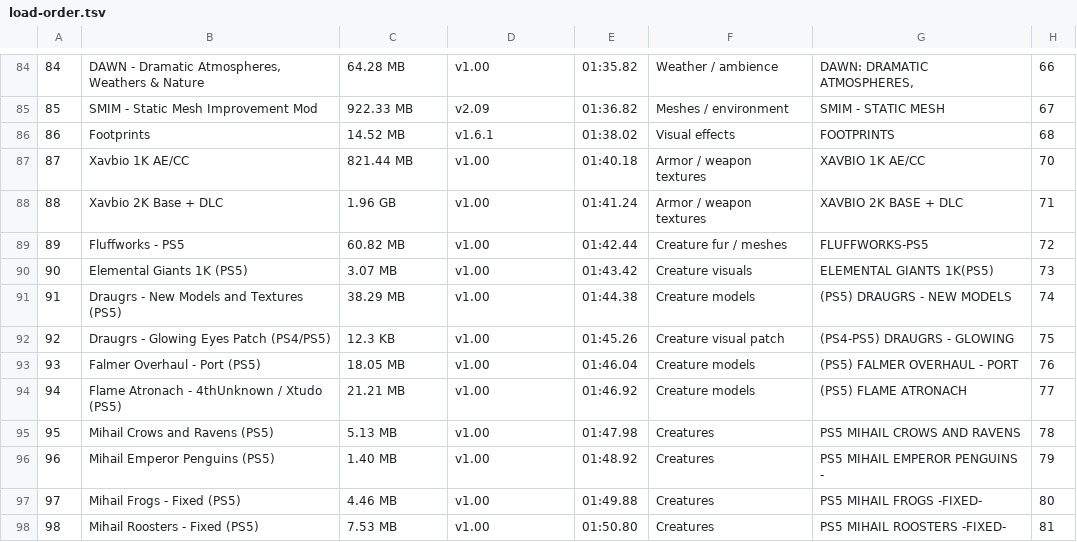
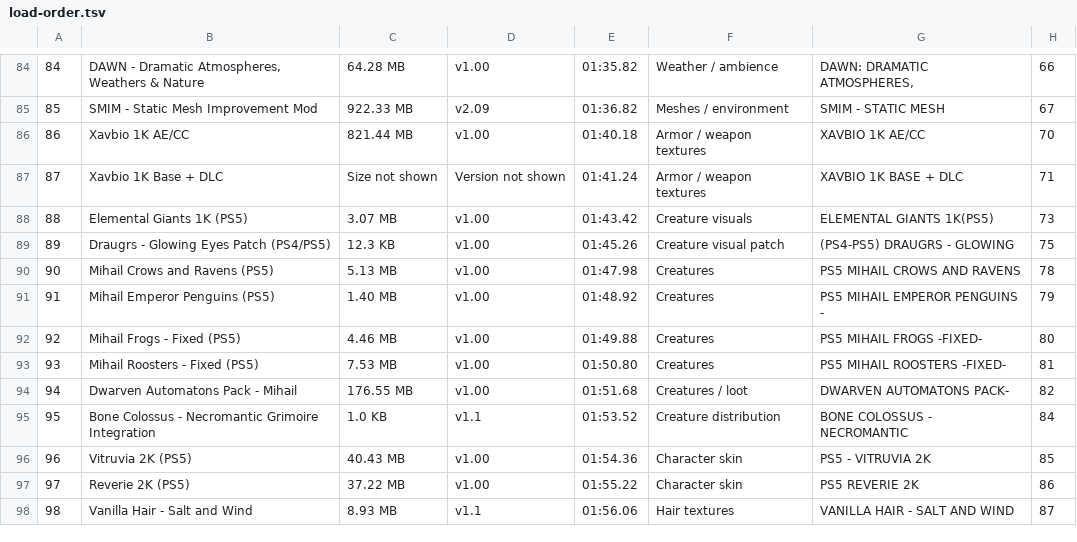
Before and after one commit to SamTheBus/saqrim, a TSV file: load-order.tsv, drawn as a sheet; only a part is shown, gaps mark what is left out; the shorter side is filled out with more unchanged rows; removed rows and columns are numbered as before the commit, all else as after; the diff names each change by its address in the sheet, - before the commit and + after, or states it on an @@ line.

Commit message:
Sync current deletions and Xavbio 1K switch

```diff
--- a/load-order.tsv
+++ b/load-order.tsv
-row 86: 86 | Footprints | 14.52 MB | v1.6.1 | 01:38.02 | Visual effects | FOOTPRINTS | 68
@@ column A renumbered from row 86 down @@
-B87: Xavbio 2K Base + DLC
+B87: Xavbio 1K Base + DLC
-C87: 1.96 GB
+C87: Size not shown
-D87: v1.00
+D87: Version not shown
-G87: XAVBIO 2K BASE + DLC
+G87: XAVBIO 1K BASE + DLC
-row 89: 89 | Fluffworks - PS5 | 60.82 MB | v1.00 | 01:42.44 | Creature fur / meshes | FLUFFWORKS-PS5 | 72
-row 91: 91 | Draugrs - New Models and Textures (PS5) | 38.29 MB | v1.00 | 01:44.38 | Creature models | (PS5) DRAUGRS - NEW MODELS | 74
-row 93: 93 | Falmer Overhaul - Port (PS5) | 18.05 MB | v1.00 | 01:46.04 | Creature models | (PS5) FALMER OVERHAUL - PORT | 76
-row 94: 94 | Flame Atronach - 4thUnknown / Xtudo (PS5) | 21.21 MB | v1.00 | 01:46.92 | Creature models | (PS5) FLAME ATRONACH | 77
```
